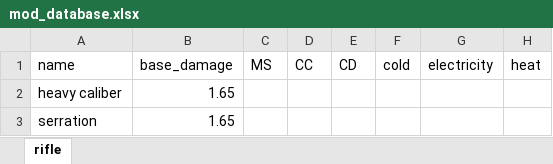
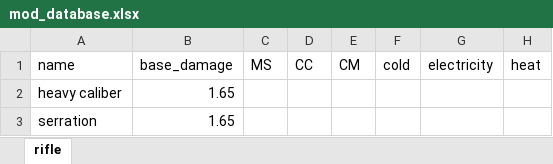
Before and after one commit to martinma899/warframe_dmg_calc, an Excel workbook: 7_mod_database/mod_database.xlsx, sheet rifle, drawn as a sheet; only a part is shown; values as stored, in another font and other column widths than the file's, no borders; charts and pictures not drawn; the diff names each change by its address in the sheet, - before the commit and + after, or states it on an @@ line.

```diff
--- a/7_mod_database/mod_database.xlsx (sheet rifle)
+++ b/7_mod_database/mod_database.xlsx (sheet rifle)
-E1: CD
+E1: CM
```
Also changed, not shown: 5_weapon_database/weapon_database.xlsx, 1 other file.
